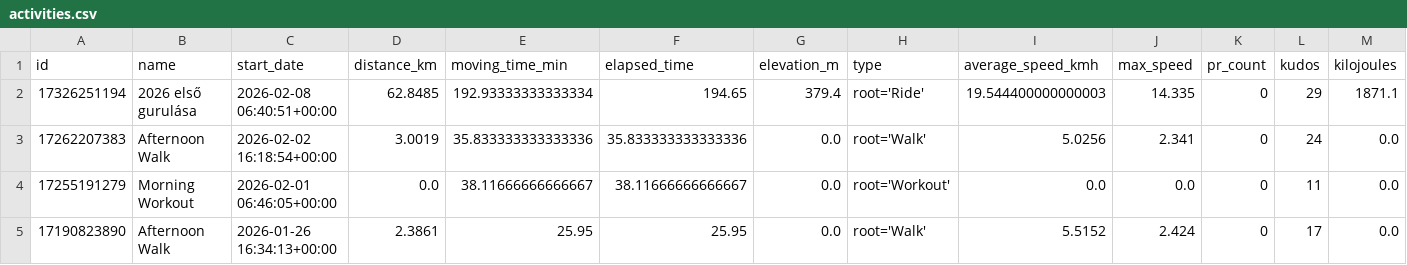
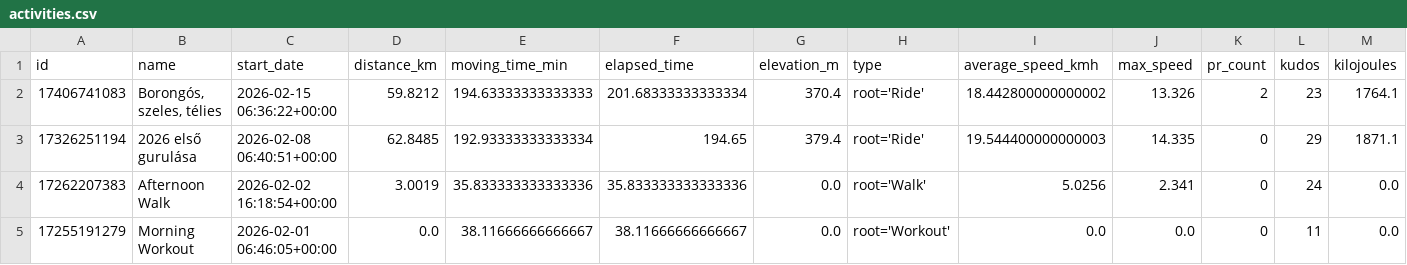
Before and after one commit to ak91hu/ModernHumbleBragDashboard, a CSV file: data/activities.csv, drawn as a sheet; only a part is shown; the shorter side is filled out with more unchanged rows; rows hold the shown columns only; the diff names each change by its address in the sheet, - before the commit and + after, or states it on an @@ line.

Commit message:
Auto-update Strava data

```diff
--- a/data/activities.csv
+++ b/data/activities.csv
+row 2: 17406741083 | Borongós, szeles, télies | 2026-02-15 06:36:22+00:00 | 59.8212 | 194.63333333333333 | 201.68333333333334 | 370.4 | root='Ride' | 18.442800000000002 | 13.326 | 2 | 23 | 1764.1
```
